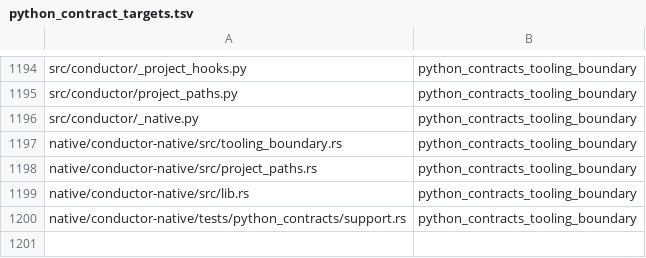
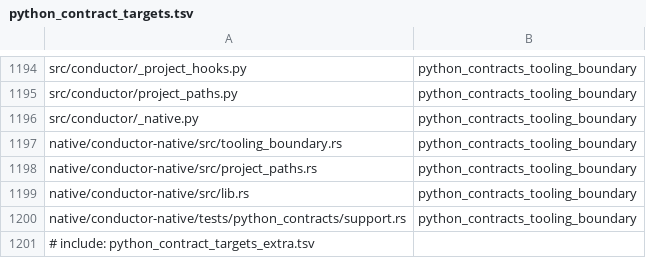
Before and after one commit to mcpirate17/llm-forge, a TSV file: native/conductor-native/src/python_contract_targets.tsv, drawn as a sheet; only a part is shown, gaps mark what is left out; the diff names each change by its address in the sheet, - before the commit and + after, or states it on an @@ line.

Commit message:
test(native): migrate 197 embedding mutation and workspace cases (#129)
Migrate 197 embedding, equivalence-probe, mutation-tooling, and workspace cases to Rust. Retire six Python suites with 195 cases, preserve exact Python probe inputs as fixture data, and retain hook parity until the inventory-aware local policy lands.

All 14 local checks and receipt verification passed. Pin independent evidence at 50.9170 percent native production source and 95.4374 percent Rust test source. GitHub CI remains a manual clean-host fallback.

Agent: codex-native-migration-20260927

```diff
--- a/native/conductor-native/src/python_contract_targets.tsv
+++ b/native/conductor-native/src/python_contract_targets.tsv
+row 1201: # include: python_contract_targets_extra.tsv
```
Also changed, not shown: 54 other files.
